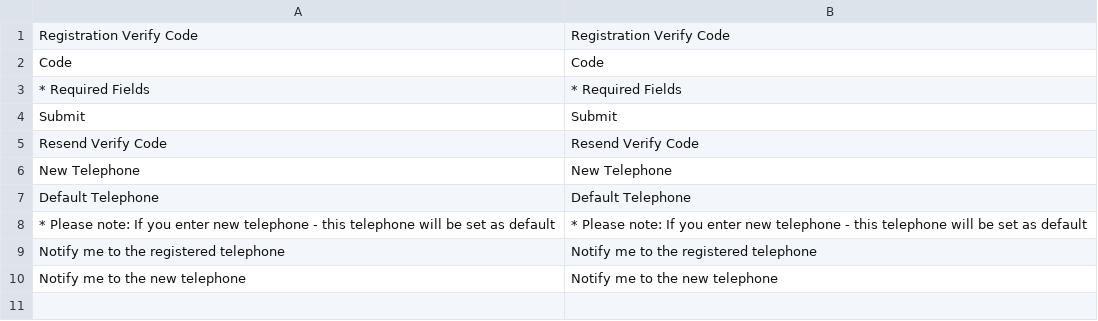
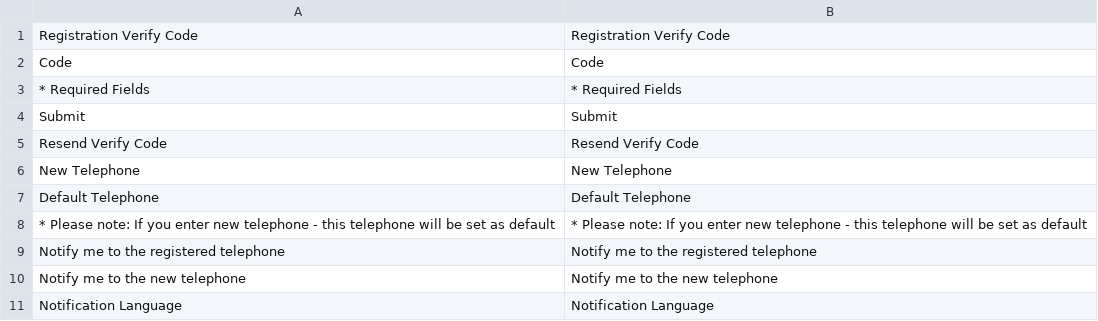
Before and after one commit to shimovolos/TS, a CSV file: app/design/frontend/rwd/sh_telesign/locale/en_US/translate.csv, drawn as a sheet; the diff names each change by its address in the sheet, - before the commit and + after, or states it on an @@ line.

```diff
--- a/app/design/frontend/rwd/sh_telesign/locale/en_US/translate.csv
+++ b/app/design/frontend/rwd/sh_telesign/locale/en_US/translate.csv
+row 11: Notification Language | Notification Language
```
Also changed, not shown: app/locale/en_US/SH_Telesign.csv, 13 other files.
